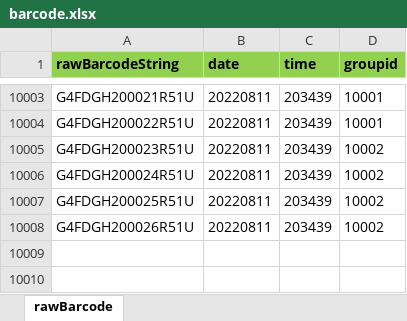
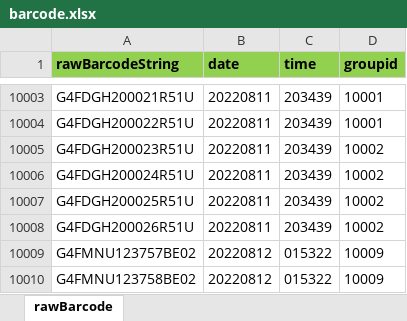
Before and after one commit to Hojun1123/InventoryManagement, an Excel workbook: DB/barcode.xlsx, sheet rawBarcode, drawn as a sheet; only a part is shown, gaps mark what is left out; values as stored, in another font and other column widths than the file's, no borders; the diff names each change by its address in the sheet, - before the commit and + after, or states it on an @@ line.

```diff
--- a/DB/barcode.xlsx (sheet rawBarcode)
+++ b/DB/barcode.xlsx (sheet rawBarcode)
+row 10009: G4FMNU123757BE02 | 20220812 | 015322 | 10009
+row 10010: G4FMNU123758BE02 | 20220812 | 015322 | 10009
```
Also changed, not shown: DB/OwnedEngine.xlsx, DB/engine.xlsx, 3 other files.
